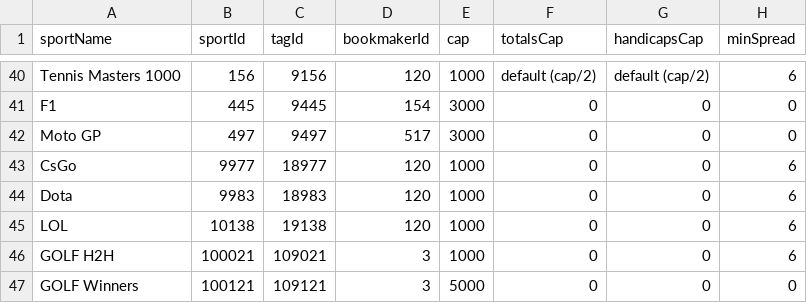
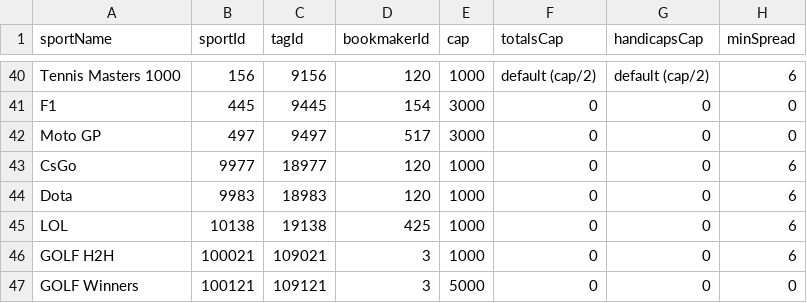
Before and after one commit to thales-markets/overtime-amm-data, a CSV file: ammdata.csv, drawn as a sheet; only a part is shown, gaps mark what is left out; the diff names each change by its address in the sheet, - before the commit and + after, or states it on an @@ line.

Commit message:
Update LOL provider

```diff
--- a/ammdata.csv
+++ b/ammdata.csv
-D45 (bookmakerId): 120
+D45 (bookmakerId): 425
```
